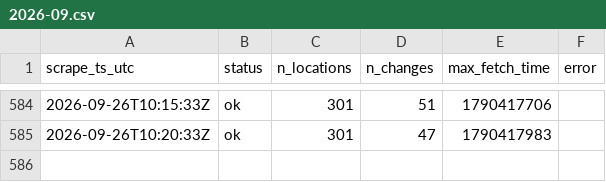
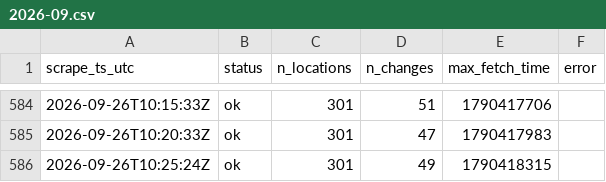
Before and after one commit to HugoTirion/scraper, a CSV file: scrapes/2026-09.csv, drawn as a sheet; only a part is shown, gaps mark what is left out; the diff names each change by its address in the sheet, - before the commit and + after, or states it on an @@ line.

```diff
--- a/scrapes/2026-09.csv
+++ b/scrapes/2026-09.csv
+row 586: 2026-09-26T10:25:24Z | ok | 301 | 49 | 1790418315
```
Also changed, not shown: 2 other files.
